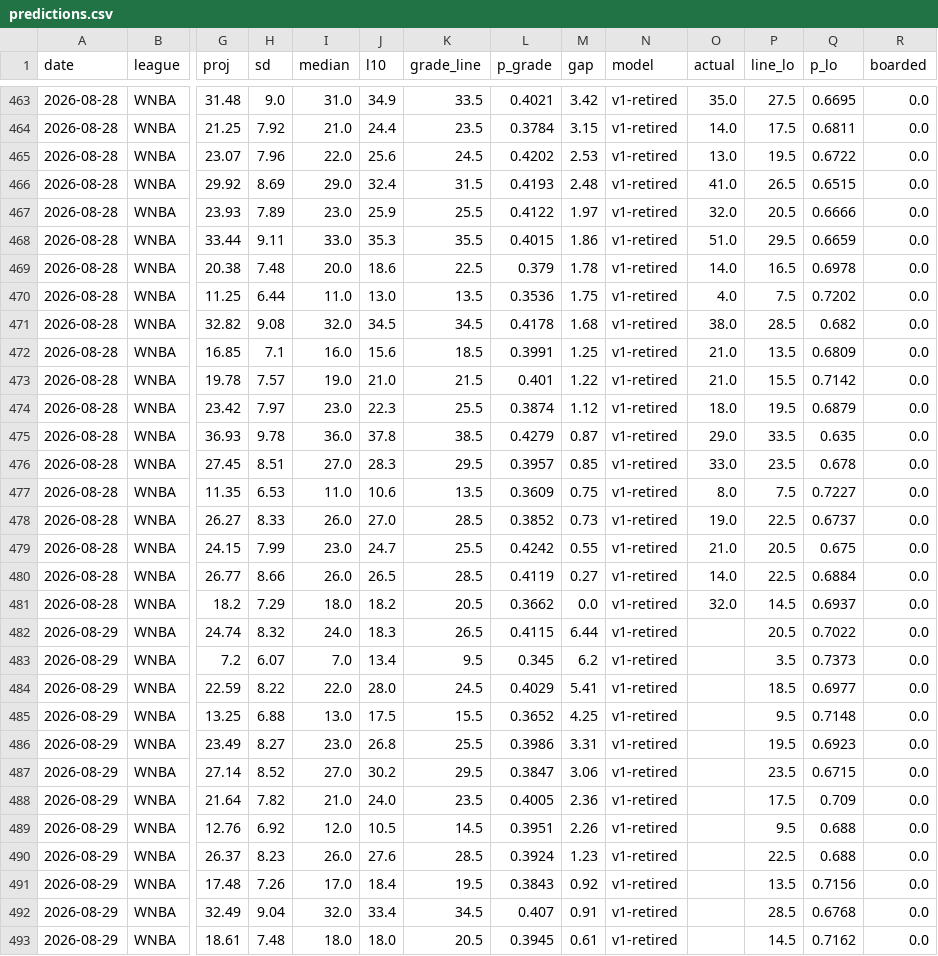
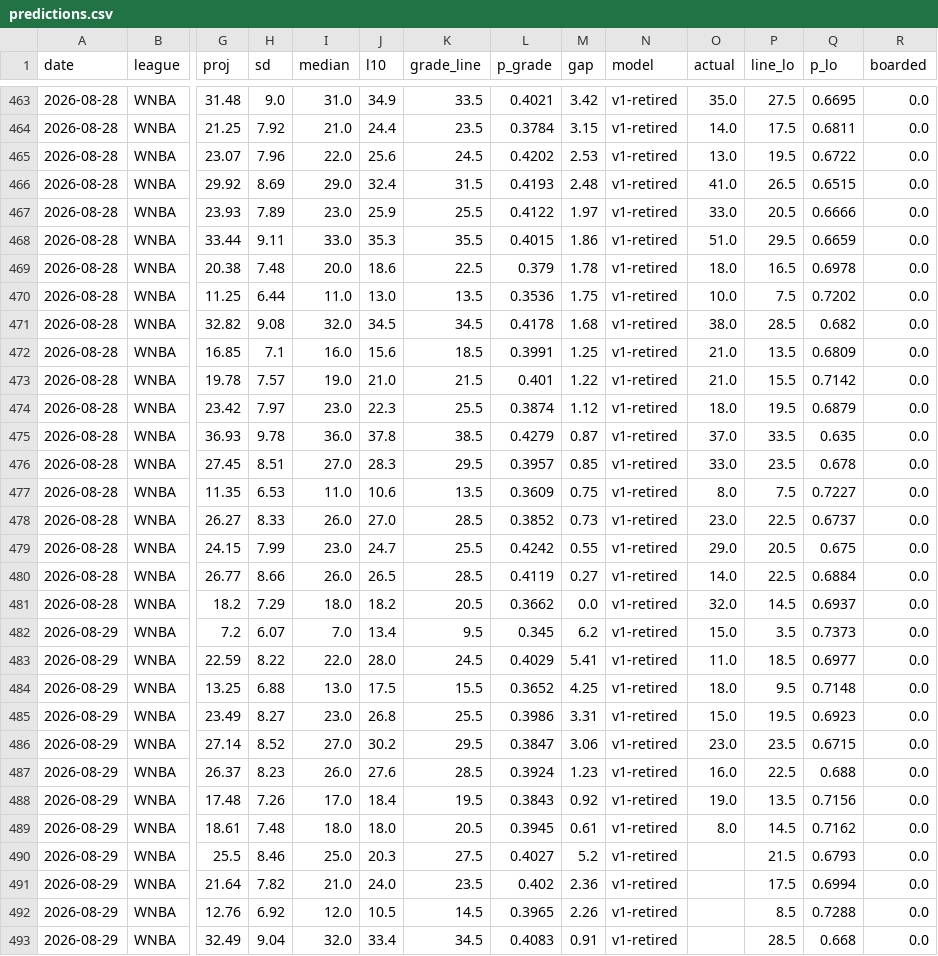
Before and after one commit to azcal/mbm-props, a CSV file: logs/predictions.csv, drawn as a sheet; only a part is shown, gaps mark what is left out; removed rows and columns are numbered as before the commit, all else as after; rows hold the shown columns only; the diff covers the shown part only; the diff names each change by its address in the sheet, - before the commit and + after, or states it on an @@ line.

```diff
--- a/logs/predictions.csv
+++ b/logs/predictions.csv
-O467 (actual): 32.0
+O467 (actual): 33.0
-O469 (actual): 14.0
+O469 (actual): 18.0
-O470 (actual): 4.0
+O470 (actual): 10.0
-O475 (actual): 29.0
+O475 (actual): 37.0
-O478 (actual): 19.0
+O478 (actual): 23.0
-O479 (actual): 21.0
+O479 (actual): 29.0
-row 482: 2026-08-29 | WNBA | 24.74 | 8.32 | 24.0 | 18.3 | 26.5 | 0.4115 | 6.44 | v1-retired |  | 20.5 | 0.7022 | 0.0
-O482 (actual): (empty)
+O482 (actual): 15.0
-O483 (actual): (empty)
+O483 (actual): 11.0
-O484 (actual): (empty)
+O484 (actual): 18.0
-O485 (actual): (empty)
+O485 (actual): 15.0
-O486 (actual): (empty)
+O486 (actual): 23.0
-row 488: 2026-08-29 | WNBA | 21.64 | 7.82 | 21.0 | 24.0 | 23.5 | 0.4005 | 2.36 | v1-retired |  | 17.5 | 0.709 | 0.0
-row 489: 2026-08-29 | WNBA | 12.76 | 6.92 | 12.0 | 10.5 | 14.5 | 0.3951 | 2.26 | v1-retired |  | 9.5 | 0.688 | 0.0
-O487 (actual): (empty)
+O487 (actual): 16.0
-O488 (actual): (empty)
+O488 (actual): 19.0
-row 492: 2026-08-29 | WNBA | 32.49 | 9.04 | 32.0 | 33.4 | 34.5 | 0.407 | 0.91 | v1-retired |  | 28.5 | 0.6768 | 0.0
-O489 (actual): (empty)
+O489 (actual): 8.0
+row 490: 2026-08-29 | WNBA | 25.5 | 8.46 | 25.0 | 20.3 | 27.5 | 0.4027 | 5.2 | v1-retired |  | 21.5 | 0.6793 | 0.0
+row 491: 2026-08-29 | WNBA | 21.64 | 7.82 | 21.0 | 24.0 | 23.5 | 0.402 | 2.36 | v1-retired |  | 17.5 | 0.6994 | 0.0
+row 492: 2026-08-29 | WNBA | 12.76 | 6.92 | 12.0 | 10.5 | 14.5 | 0.3965 | 2.26 | v1-retired |  | 8.5 | 0.7288 | 0.0
+row 493: 2026-08-29 | WNBA | 32.49 | 9.04 | 32.0 | 33.4 | 34.5 | 0.4083 | 0.91 | v1-retired |  | 28.5 | 0.668 | 0.0
```
Also changed, not shown: 6 edited cells elsewhere in this file, 2 other files.
